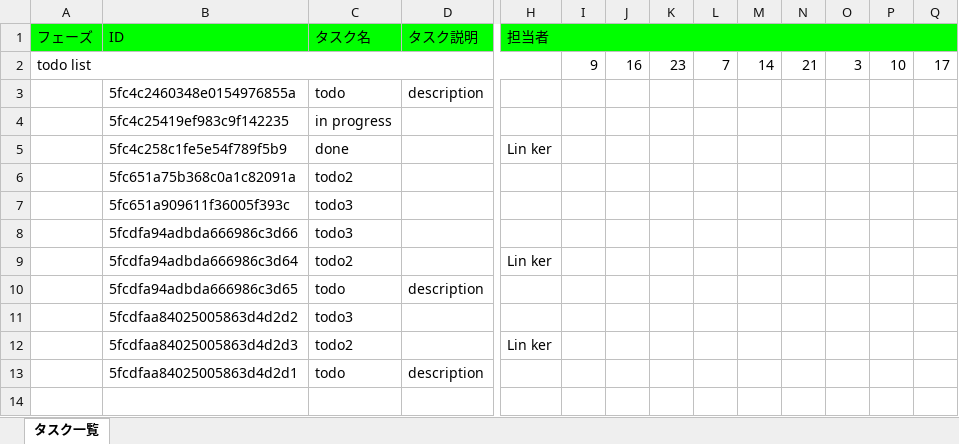
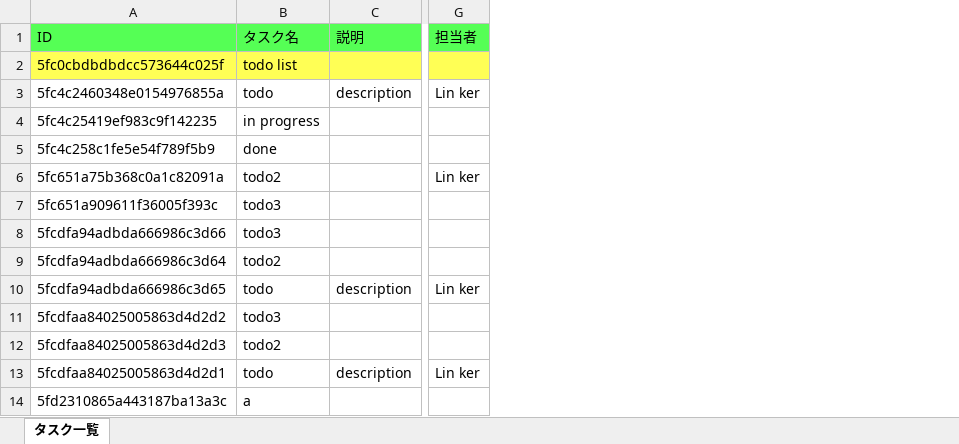
Before and after one commit to Reinker/export-trello-task, an Excel workbook: test.xlsx, sheet タスク一覧, drawn as a sheet; only a part is shown, gaps mark what is left out; values as stored, in another font and other column widths than the file's, no borders; removed rows and columns are numbered as before the commit, all else as after; rows hold the shown columns only; the diff covers the shown part only; the diff names each change by its address in the sheet, - before the commit and + after, or states it on an @@ line.

```diff
--- a/test.xlsx (sheet タスク一覧)
+++ b/test.xlsx (sheet タスク一覧)
-column A (フェーズ), row 2: todo list
-column I, row 2: 9
-column J, row 2: 16
-column K, row 2: 23
-column L, row 2: 7
-column M, row 2: 14
-column N, row 2: 21
-column O, row 2: 3
-column P, row 2: 10
-column Q, row 2: 17
-A1:G1 fill: #00FF00
+A1:G1 fill: #55FF55
-C1: タスク説明
+C1: 説明
-H1:Q1 merged
-A2 (ID): (empty)
+A2 (ID): 5fc0cbdbdbdcc573644c025f
-A2:G2 fill: none
+A2:G2 fill: #FFFF55
-B2 (タスク名): (empty)
+B2 (タスク名): todo list
-G3 (担当者): (empty)
+G3 (担当者): Lin ker
-G5 (担当者): Lin ker
+G5 (担当者): (empty)
-G6 (担当者): (empty)
+G6 (担当者): Lin ker
-G9 (担当者): Lin ker
+G9 (担当者): (empty)
-G10 (担当者): (empty)
+G10 (担当者): Lin ker
-G12 (担当者): Lin ker
+G12 (担当者): (empty)
-G13 (担当者): (empty)
+G13 (担当者): Lin ker
+row 14: 5fd2310865a443187ba13a3c | a
```
Also changed, not shown: cell formats elsewhere in this sheet, 1 other file.
